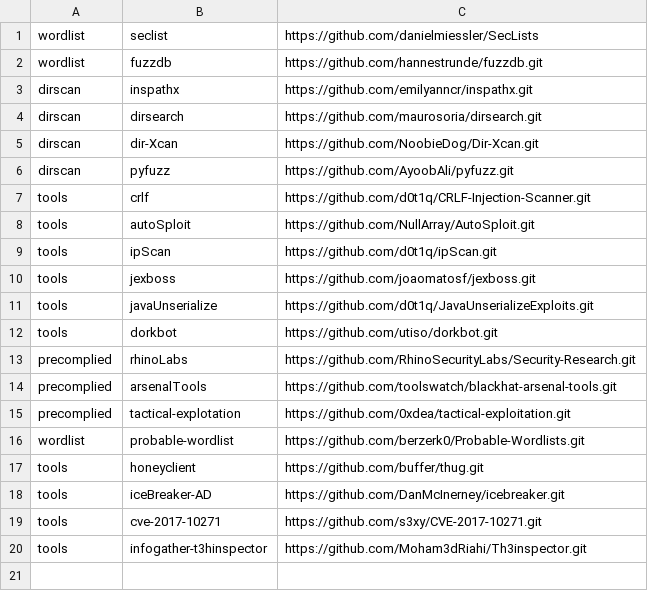
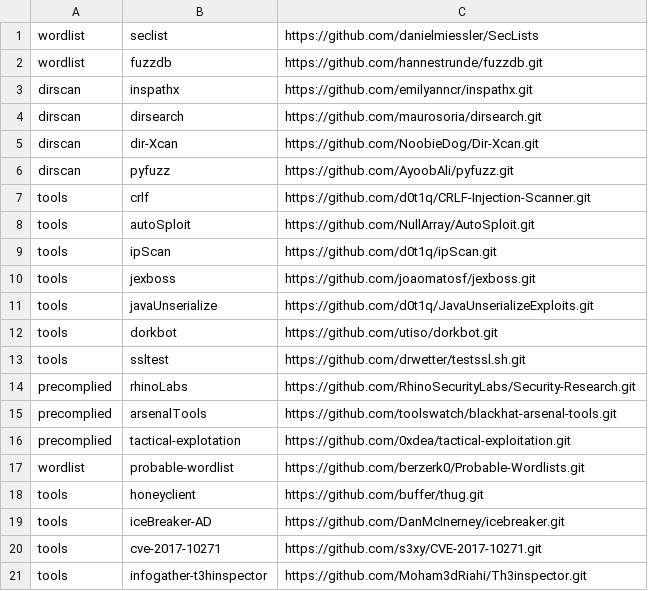
Before and after one commit to d0t1q/security_tools, a CSV file: urls_git.csv, drawn as a sheet; the diff names each change by its address in the sheet, - before the commit and + after, or states it on an @@ line.

Commit message:
Update urls_git.csv

```diff
--- a/urls_git.csv
+++ b/urls_git.csv
+row 13: tools | ssltest | https://github.com/drwetter/testssl.sh.git
```
